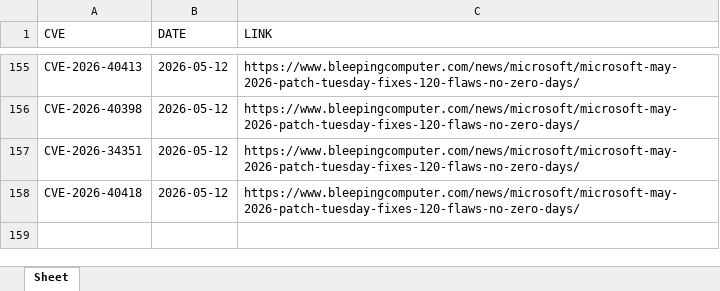
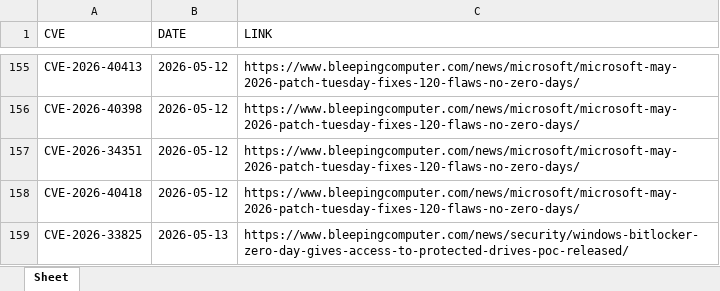
Before and after one commit to thanujbtech-lgtm/bleeping_cve, an Excel workbook: data.xlsx, sheet Sheet, drawn as a sheet; only a part is shown, gaps mark what is left out; values as stored, in another font and other column widths than the file's, no borders; the diff names each change by its address in the sheet, - before the commit and + after, or states it on an @@ line.

```diff
--- a/data.xlsx (sheet Sheet)
+++ b/data.xlsx (sheet Sheet)
+row 159: CVE-2026-33825 | 2026-05-13 | https://www.bleepingcomputer.com/news/security/windows-bitlocker-zero-day-gives-access-to-protected-drives-poc-released/
```
